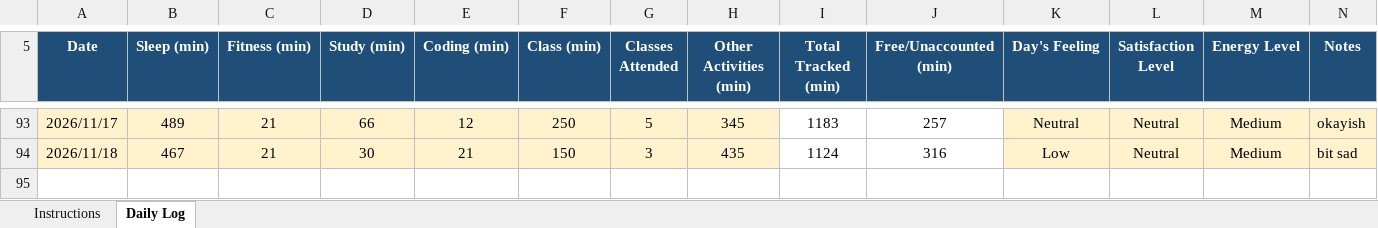
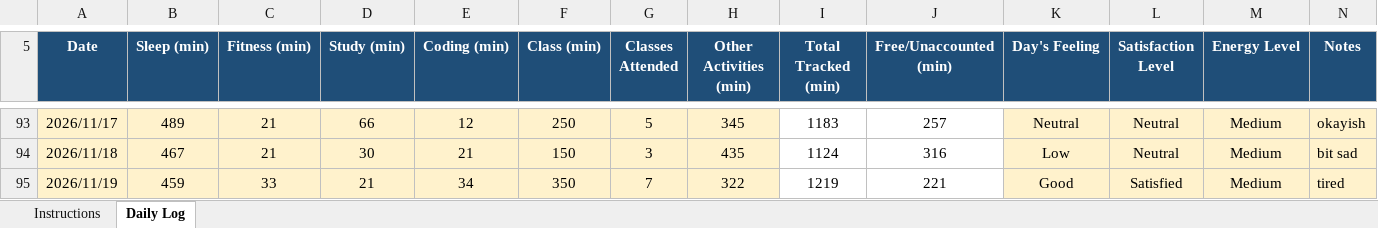
Before and after one commit to drishtisharma0263-cyber/776, an Excel workbook: 12628474.xlsx, sheet Daily Log, drawn as a sheet; only a part is shown, gaps mark what is left out; values as stored, in another font and other column widths than the file's, no borders; conditional formats not drawn; the diff names each change by its address in the sheet, - before the commit and + after, or states it on an @@ line.

Commit message:
updated on nov19

```diff
--- a/12628474.xlsx (sheet Daily Log)
+++ b/12628474.xlsx (sheet Daily Log)
+row 95: 2026/11/19 | 459 | 33 | 21 | 34 | 350 | 7 | 322 | 1219 | 221 | Good | Satisfied | Medium | tired
```
